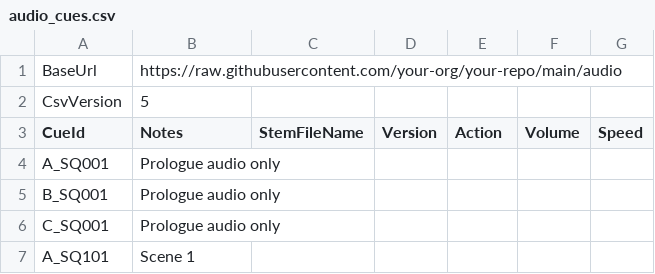
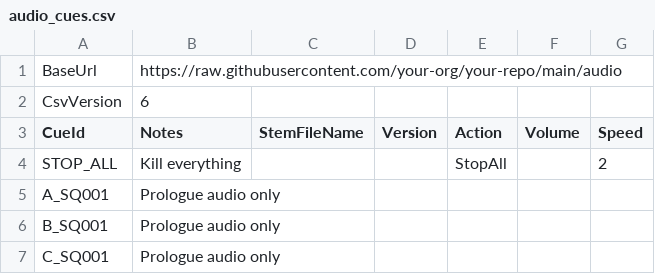
Before and after one commit to dlobser/opera-audio, a CSV file: audio_cues.csv, drawn as a sheet; only a part is shown; the shorter side is filled out with more unchanged rows.

Commit message:
added stopall command

```diff
--- a/audio_cues.csv
+++ b/audio_cues.csv
@@ -1,4 +1,5 @@
 BaseUrl,https://raw.githubusercontent.com/your-org/your-repo/main/audio,,,,,
-CsvVersion,5,,,,,
+CsvVersion,6,,,,,
 CueId,Notes,StemFileName,Version,Action,Volume,Speed
+STOP_ALL,Kill everything,,,StopAll,,2
 A_SQ001,Prologue audio only,,,,,
```
